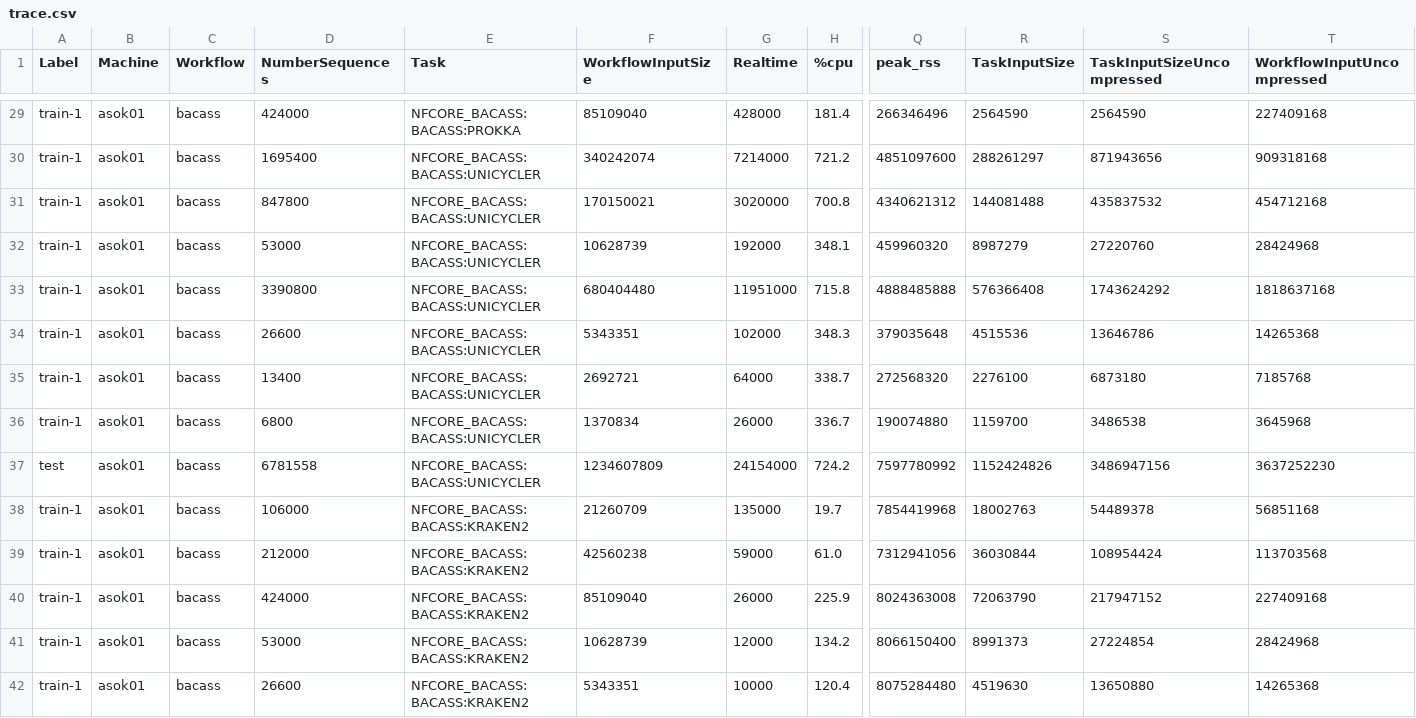
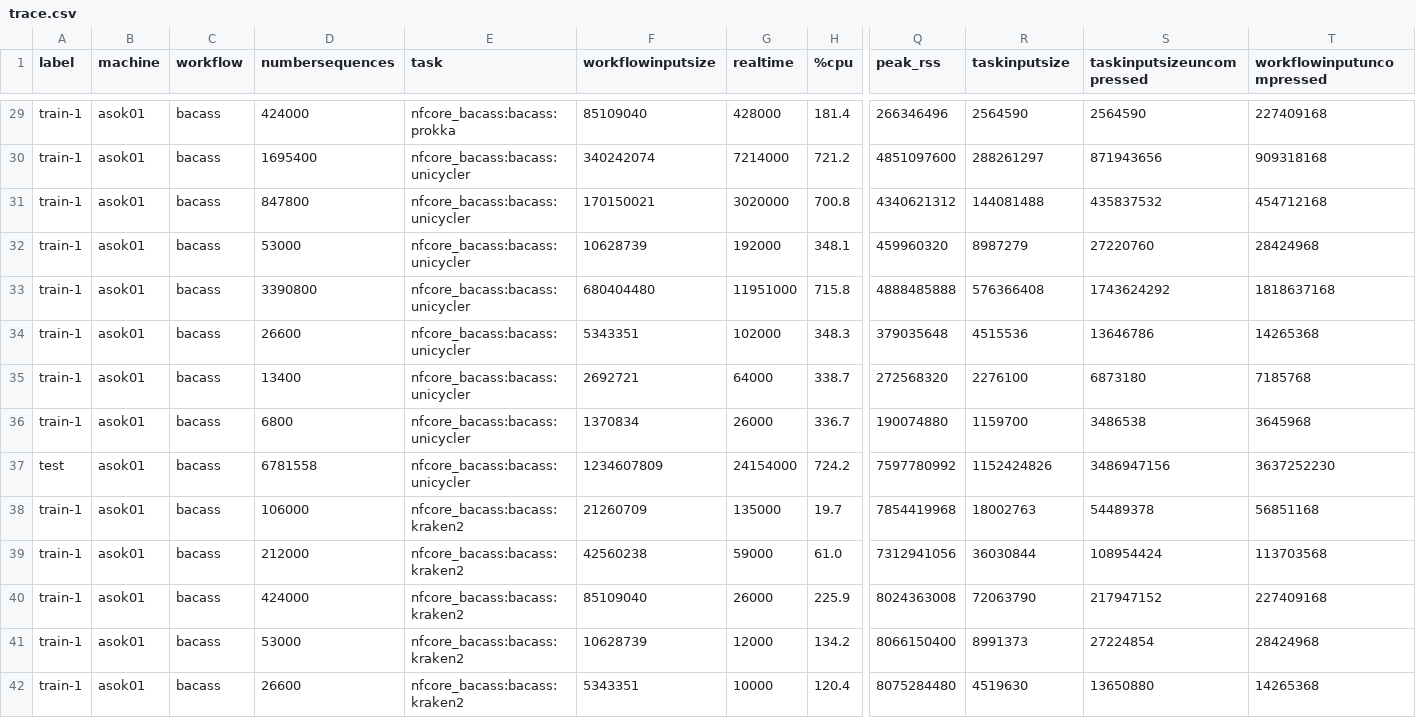
Before and after one commit to belapaulus/py-lotaru, a CSV file: data/traces/asok01/bacass/trace.csv, drawn as a sheet; only a part is shown, gaps mark what is left out; the diff covers the shown part only; the diff names each change by its address in the sheet, - before the commit and + after, or states it on an @@ line.

```diff
--- a/data/traces/asok01/bacass/trace.csv
+++ b/data/traces/asok01/bacass/trace.csv
-A1: Label
+A1: label
-B1: Machine
+B1: machine
-C1: Workflow
+C1: workflow
-D1: NumberSequences
+D1: numbersequences
-E1: Task
+E1: task
-F1: WorkflowInputSize
+F1: workflowinputsize
-G1: Realtime
+G1: realtime
-R1: TaskInputSize
+R1: taskinputsize
-S1: TaskInputSizeUncompressed
+S1: taskinputsizeuncompressed
-T1: WorkflowInputUncompressed
+T1: workflowinputuncompressed
-E29 (task): NFCORE_BACASS:BACASS:PROKKA
+E29 (task): nfcore_bacass:bacass:prokka
-E30:E37 (task): NFCORE_BACASS:BACASS:UNICYCLER
+E30:E37 (task): nfcore_bacass:bacass:unicycler
-E38:E42 (task): NFCORE_BACASS:BACASS:KRAKEN2
+E38:E42 (task): nfcore_bacass:bacass:kraken2
```
Also changed, not shown: 96 edited cells elsewhere in this file, data/traces/asok01/atacseq/trace.csv, data/traces/asok01/chipseq/trace.csv, 38 other files.
